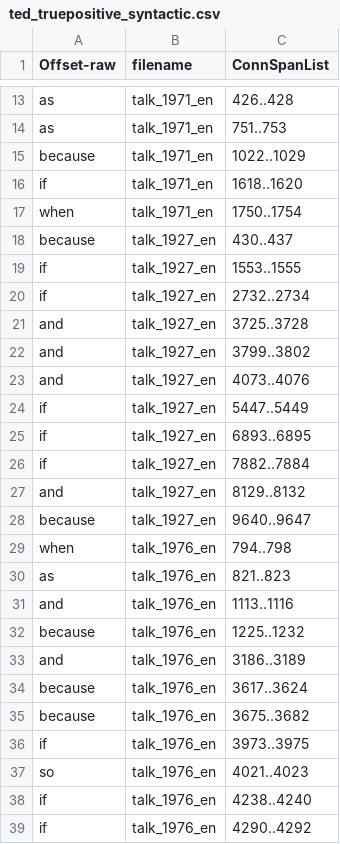
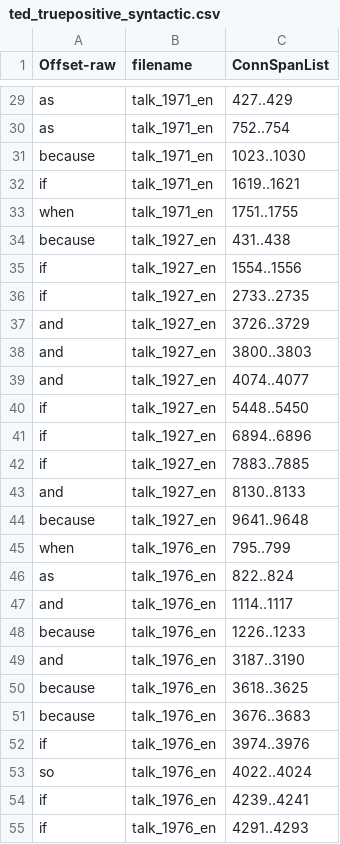
Before and after one commit to idanovinda/discourse-explicit-evaluation, a CSV file: result-csv/ted_truepositive_syntactic.csv, drawn as a sheet; only a part is shown, gaps mark what is left out; addresses are those after the commit; the diff covers the shown part only; the diff names each change by its address in the sheet, - before the commit and + after, or states it on an @@ line.

```diff
--- a/result-csv/ted_truepositive_syntactic.csv
+++ b/result-csv/ted_truepositive_syntactic.csv
-C29 (ConnSpanList): 426..428
+C29 (ConnSpanList): 427..429
-C30 (ConnSpanList): 751..753
+C30 (ConnSpanList): 752..754
-C31 (ConnSpanList): 1022..1029
+C31 (ConnSpanList): 1023..1030
-C32 (ConnSpanList): 1618..1620
+C32 (ConnSpanList): 1619..1621
-C33 (ConnSpanList): 1750..1754
+C33 (ConnSpanList): 1751..1755
-C34 (ConnSpanList): 430..437
+C34 (ConnSpanList): 431..438
-C35 (ConnSpanList): 1553..1555
+C35 (ConnSpanList): 1554..1556
-C36 (ConnSpanList): 2732..2734
+C36 (ConnSpanList): 2733..2735
-C37 (ConnSpanList): 3725..3728
+C37 (ConnSpanList): 3726..3729
-C38 (ConnSpanList): 3799..3802
+C38 (ConnSpanList): 3800..3803
-C39 (ConnSpanList): 4073..4076
+C39 (ConnSpanList): 4074..4077
-C40 (ConnSpanList): 5447..5449
+C40 (ConnSpanList): 5448..5450
-C41 (ConnSpanList): 6893..6895
+C41 (ConnSpanList): 6894..6896
-C42 (ConnSpanList): 7882..7884
+C42 (ConnSpanList): 7883..7885
-C43 (ConnSpanList): 8129..8132
+C43 (ConnSpanList): 8130..8133
-C44 (ConnSpanList): 9640..9647
+C44 (ConnSpanList): 9641..9648
-C45 (ConnSpanList): 794..798
+C45 (ConnSpanList): 795..799
-C46 (ConnSpanList): 821..823
+C46 (ConnSpanList): 822..824
-C47 (ConnSpanList): 1113..1116
+C47 (ConnSpanList): 1114..1117
-C48 (ConnSpanList): 1225..1232
+C48 (ConnSpanList): 1226..1233
-C49 (ConnSpanList): 3186..3189
+C49 (ConnSpanList): 3187..3190
-C50 (ConnSpanList): 3617..3624
+C50 (ConnSpanList): 3618..3625
-C51 (ConnSpanList): 3675..3682
+C51 (ConnSpanList): 3676..3683
-C52 (ConnSpanList): 3973..3975
+C52 (ConnSpanList): 3974..3976
-C53 (ConnSpanList): 4021..4023
+C53 (ConnSpanList): 4022..4024
-C54 (ConnSpanList): 4238..4240
+C54 (ConnSpanList): 4239..4241
-C55 (ConnSpanList): 4290..4292
+C55 (ConnSpanList): 4291..4293
```
Also changed, not shown: 16 added rows and 16 edited cells elsewhere in this file, result-csv/combine/ted_combine.csv, result-csv/combine/ted_combine_pr.csv, 7 other files.
